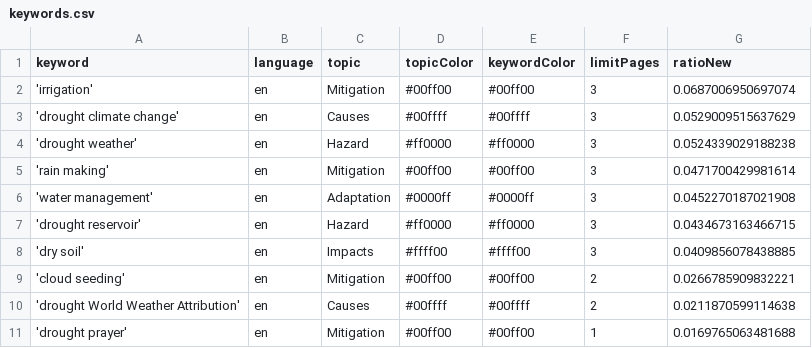
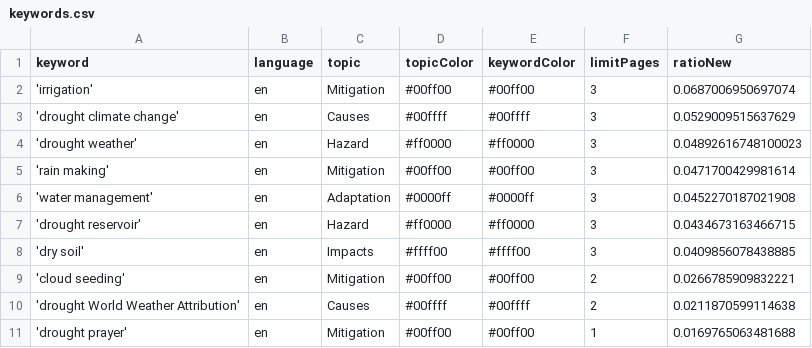
Before and after one commit to hb219-news/droughtIsComing, a CSV file: keywords.csv, drawn as a sheet.

Commit message:
Commit from GitHub Actions (harvest:0.0)

```diff
--- a/keywords.csv
+++ b/keywords.csv
@@ -3,3 +3,3 @@ keyword,language,topic,topicColor,keywordColor,limitPages,ratioNew
 'drought climate change',en,Causes,#00ffff,#00ffff,3,0.0529009515637629
-'drought weather',en,Hazard,#ff0000,#ff0000,3,0.0524339029188238
+'drought weather',en,Hazard,#ff0000,#ff0000,3,0.04892616748100023
 'rain making',en,Mitigation,#00ff00,#00ff00,3,0.0471700429981614
```
